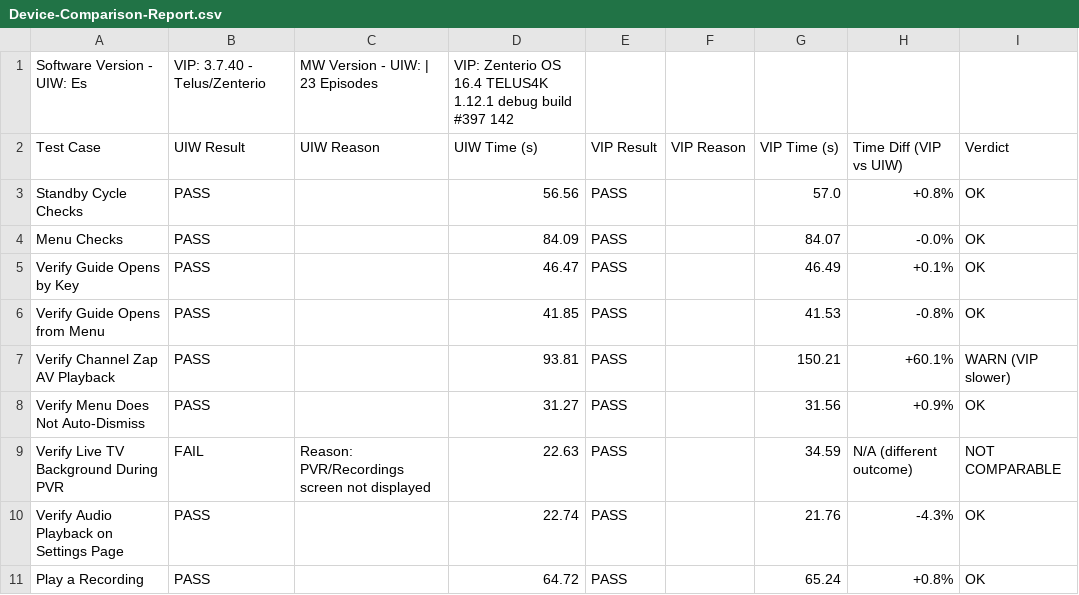
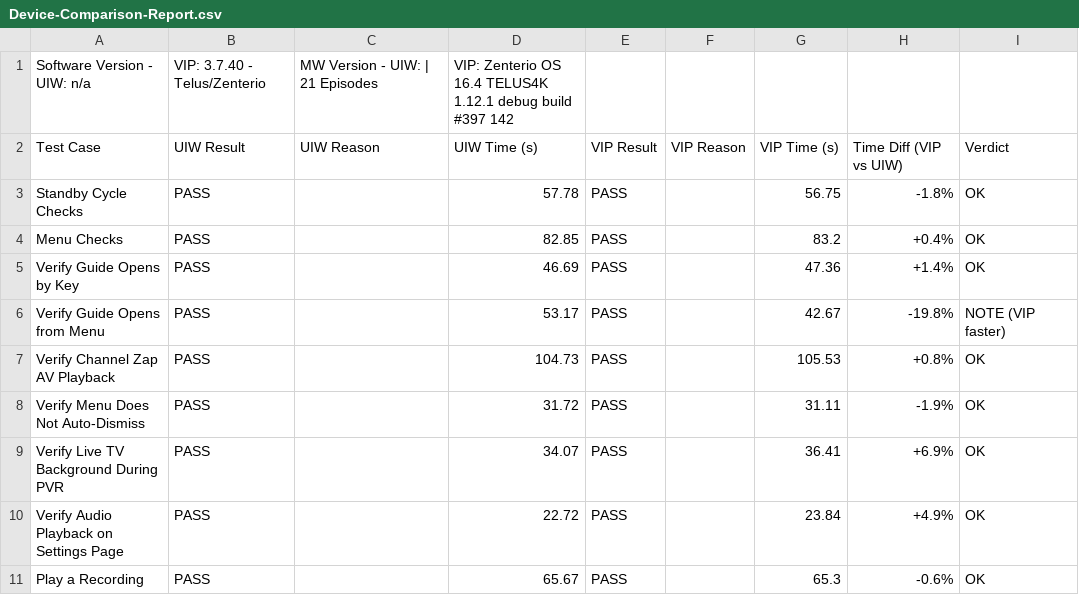
Before and after one commit to josebarba-bit/Parser, a CSV file: test_results/sbs/Device-Comparison-Report.csv, drawn as a sheet; only a part is shown; the diff covers the shown part only.

Commit message:
chore: update side-by-side report [2026-08-14 09:58:24]

```diff
--- a/test_results/sbs/Device-Comparison-Report.csv
+++ b/test_results/sbs/Device-Comparison-Report.csv
@@ -1,11 +1,11 @@
-Software Version - UIW: Es,VIP: 3.7.40 - Telus/Zenterio,MW Version - UIW: | 23 Episodes,VIP: Zenterio OS 16.4 TELUS4K 1.12.1 debug build #397 142
+Software Version - UIW: n/a,VIP: 3.7.40 - Telus/Zenterio,MW Version - UIW: | 21 Episodes,VIP: Zenterio OS 16.4 TELUS4K 1.12.1 debug build #397 142
 Test Case,UIW Result,UIW Reason,UIW Time (s),VIP Result,VIP Reason,VIP Time (s),Time Diff (VIP vs UIW),Verdict
-Standby Cycle Checks,PASS,,56.56,PASS,,57.0,+0.8%,OK
-Menu Checks,PASS,,84.09,PASS,,84.07,-0.0%,OK
-Verify Guide Opens by Key,PASS,,46.47,PASS,,46.49,+0.1%,OK
-Verify Guide Opens from Menu,PASS,,41.85,PASS,,41.53,-0.8%,OK
-Verify Channel Zap AV Playback,PASS,,93.81,PASS,,150.21,+60.1%,WARN (VIP slower)
-Verify Menu Does Not Auto-Dismiss,PASS,,31.27,PASS,,31.56,+0.9%,OK
-Verify Live TV Background During PVR,FAIL,Reason: PVR/Recordings screen not displayed,22.63,PASS,,34.59,N/A (different outcome),NOT COMPARABLE
-Verify Audio Playback on Settings Page,PASS,,22.74,PASS,,21.76,-4.3%,OK
-Play a Recording,PASS,,64.72,PASS,,65.24,+0.8%,OK
+Standby Cycle Checks,PASS,,57.78,PASS,,56.75,-1.8%,OK
+Menu Checks,PASS,,82.85,PASS,,83.2,+0.4%,OK
+Verify Guide Opens by Key,PASS,,46.69,PASS,,47.36,+1.4%,OK
+Verify Guide Opens from Menu,PASS,,53.17,PASS,,42.67,-19.8%,NOTE (VIP faster)
+Verify Channel Zap AV Playback,PASS,,104.73,PASS,,105.53,+0.8%,OK
+Verify Menu Does Not Auto-Dismiss,PASS,,31.72,PASS,,31.11,-1.9%,OK
+Verify Live TV Background During PVR,PASS,,34.07,PASS,,36.41,+6.9%,OK
+Verify Audio Playback on Settings Page,PASS,,22.72,PASS,,23.84,+4.9%,OK
+Play a Recording,PASS,,65.67,PASS,,65.3,-0.6%,OK
```
Also changed, not shown: 47 edited cells elsewhere in this file.
